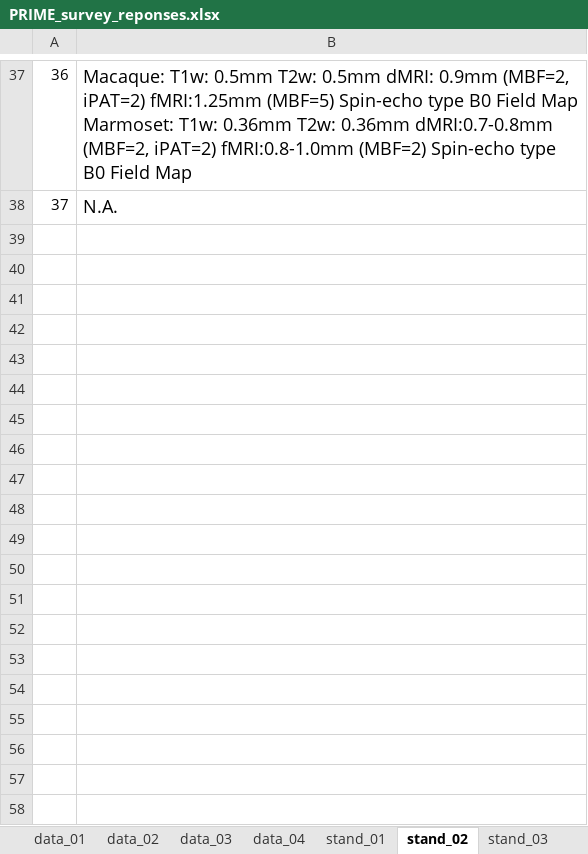
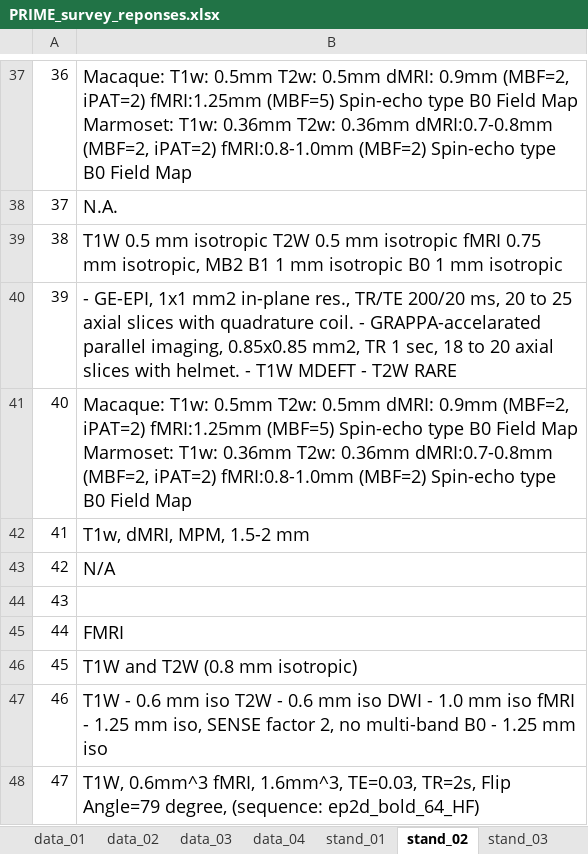
Before and after one commit to hotavocado/PRIME-info-request, an Excel workbook: PRIME_survey_reponses.xlsx, sheet stand_02, drawn as a sheet; only a part is shown, gaps mark what is left out; values as stored, in another font and other column widths than the file's, no borders; the diff names each change by its address in the sheet, - before the commit and + after, or states it on an @@ line.

```diff
--- a/PRIME_survey_reponses.xlsx (sheet stand_02)
+++ b/PRIME_survey_reponses.xlsx (sheet stand_02)
+row 39: 38 | T1W 0.5 mm isotropic T2W 0.5 mm isotropic fMRI 0.75 mm isotropic, MB2 B1 1 mm isotropic B0 1 mm isotropic
+row 40: 39 | - GE-EPI, 1x1 mm2 in-plane res., TR/TE 200/20 ms, 20 to 25 axial slices with quadrature coil. - GRAPPA-accelarated parallel imaging, 0.85x0.85 mm2, TR 1 sec, 18 to 20 axial slices with helmet. - T1W MDEFT - T2W RARE
+row 41: 40 | Macaque: T1w: 0.5mm T2w: 0.5mm dMRI: 0.9mm (MBF=2, iPAT=2) fMRI:1.25mm (MBF=5) Spin-echo type B0 Field Map Marmoset: T1w: 0.36mm T2w: 0.36mm dMRI:0.7-0.8mm (MBF=2, iPAT=2) fMRI:0.8-1.0mm (MBF=2) Spin-echo type B0 Field Map
+row 42: 41 | T1w, dMRI, MPM, 1.5-2 mm
+row 43: 42 | N/A
+row 44: 43
+row 45: 44 | FMRI
+row 46: 45 | T1W and T2W (0.8 mm isotropic)
+row 47: 46 | T1W - 0.6 mm iso T2W - 0.6 mm iso DWI - 1.0 mm iso fMRI - 1.25 mm iso, SENSE factor 2, no multi-band B0 - 1.25 mm iso
+row 48: 47 | T1W, 0.6mm^3 fMRI, 1.6mm^3, TE=0.03, TR=2s, Flip Angle=79 degree, (sequence: ep2d_bold_64_HF)
```
Also changed, not shown: sheet data_02, sheet data_04, sheet data_01, sheet stand_08, sheet stand_06, sheet data_03, 9 more sheets, 39 other files.
